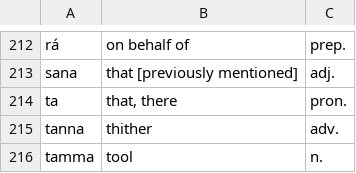
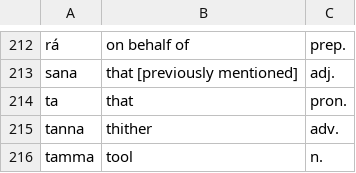
Before and after one commit to pfstrack/eldamo, a CSV file: src/main/webapp/intro-quenya/memrise/eldamo-memrise-05.csv, drawn as a sheet; only a part is shown, gaps mark what is left out.

```diff
--- a/src/main/webapp/intro-quenya/memrise/eldamo-memrise-05.csv
+++ b/src/main/webapp/intro-quenya/memrise/eldamo-memrise-05.csv
@@ -213,3 +213,3 @@ rá	on behalf of	prep.
 sana	that [previously mentioned]	adj.
-ta	that, there	pron.
+ta	that	pron.
 tanna	thither	adv.
```
Also changed, not shown: src/main/webapp/intro-quenya/memrise/eldamo-memrise-06.csv, 6 other files.
